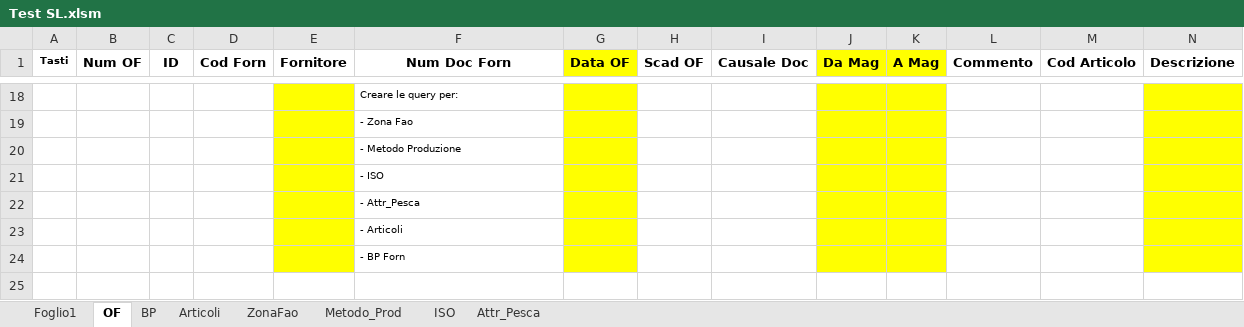
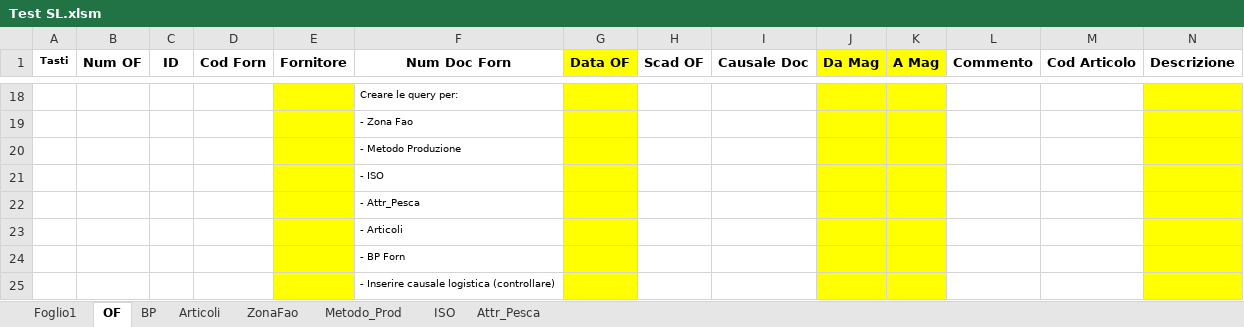
Before and after one commit to giuseppefamiglietti/sap-etl, an Excel workbook: SL/Test SL.xlsm, sheet OF, drawn as a sheet; only a part is shown, gaps mark what is left out; values as stored, in another font and other column widths than the file's, no borders; charts and pictures not drawn; rows hold the shown columns only; the diff names each change by its address in the sheet, - before the commit and + after, or states it on an @@ line.

Commit message:
Completato Report Acquisti e aggiunti dati su SL

```diff
--- a/SL/Test SL.xlsm (sheet OF)
+++ b/SL/Test SL.xlsm (sheet OF)
+row 25:  |  |  |  |  | - Inserire causale logistica (controllare)
```
Also changed, not shown: sheet Foglio1, charts or pictures.
